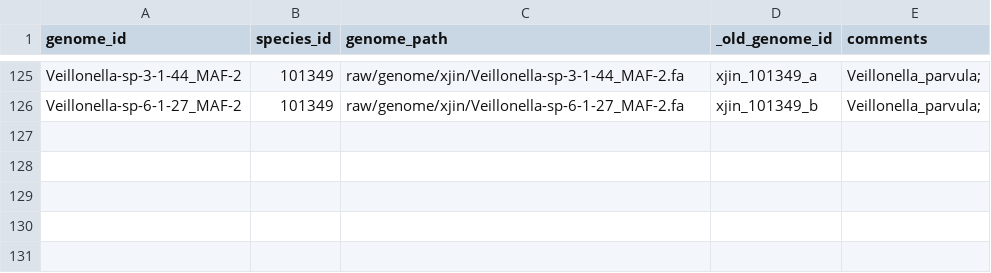
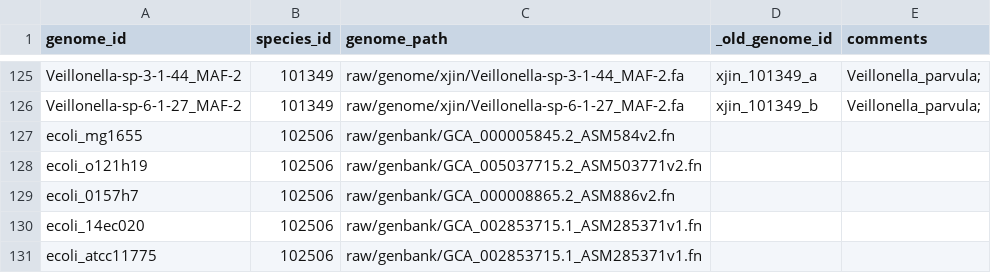
Before and after one commit to bsmith89/strain-aware-assembly, a TSV file: meta/genome.tsv, drawn as a sheet; only a part is shown, gaps mark what is left out; the diff names each change by its address in the sheet, - before the commit and + after, or states it on an @@ line.

```diff
--- a/meta/genome.tsv
+++ b/meta/genome.tsv
+row 127: ecoli_mg1655 | 102506 | raw/genbank/GCA_000005845.2_ASM584v2.fn
+row 128: ecoli_o121h19 | 102506 | raw/genbank/GCA_005037715.2_ASM503771v2.fn
+row 129: ecoli_0157h7 | 102506 | raw/genbank/GCA_000008865.2_ASM886v2.fn
+row 130: ecoli_14ec020 | 102506 | raw/genbank/GCA_002853715.1_ASM285371v1.fn
+row 131: ecoli_atcc11775 | 102506 | raw/genbank/GCA_002853715.1_ASM285371v1.fn
```
Also changed, not shown: meta/mgen_group.tsv, meta/mgen_to_reads.tsv, 48 other files.
